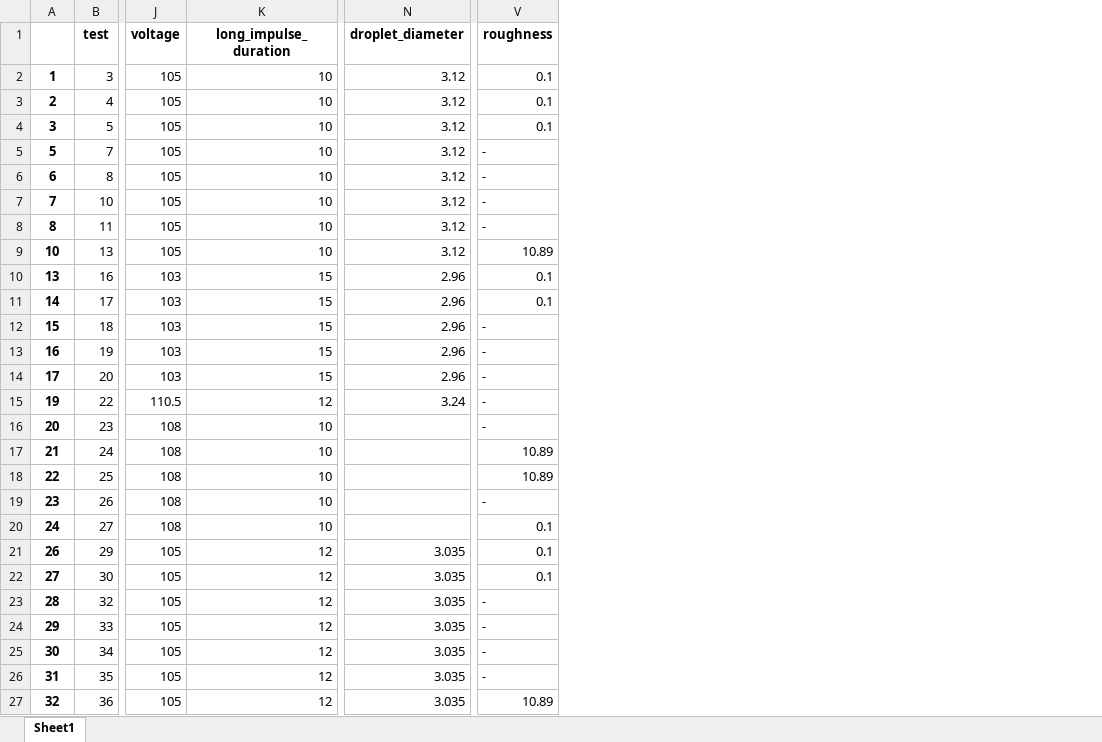
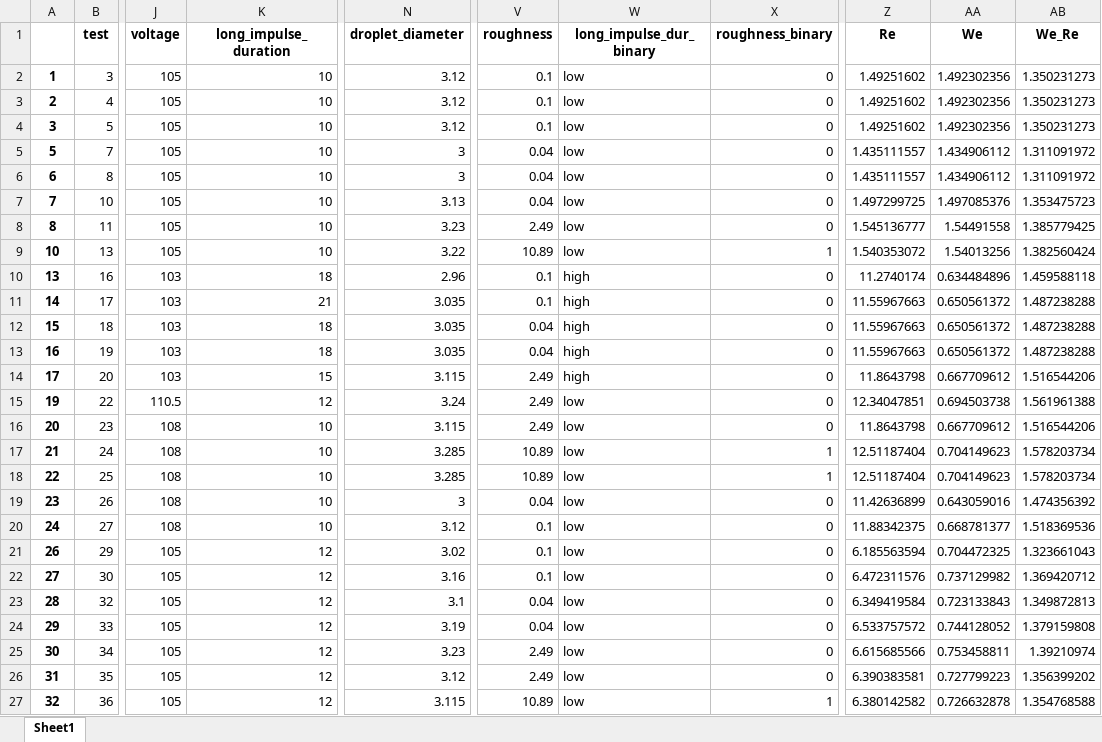
Before and after one commit to mvulf/drop-wall-impact-ml-prediction, an Excel workbook: data/df_merged_edited.xlsx, sheet Sheet1, drawn as a sheet; only a part is shown, gaps mark what is left out; values as stored, in another font and other column widths than the file's, no borders; the diff covers the shown part only; the diff names each change by its address in the sheet, - before the commit and + after, or states it on an @@ line.

```diff
--- a/data/df_merged_edited.xlsx (sheet Sheet1)
+++ b/data/df_merged_edited.xlsx (sheet Sheet1)
+column W (long_impulse_dur_binary), rows 2-27: low | low | low | low | low | low | low | low | high | high | high | high | high | low | low | low | low | low | low | low | low | low | low | low | low | low
+column X (roughness_binary), rows 2-27: 0 | 0 | 0 | 0 | 0 | 0 | 0 | 1 | 0 | 0 | 0 | 0 | 0 | 0 | 0 | 1 | 1 | 0 | 0 | 0 | 0 | 0 | 0 | 0 | 0 | 1
+column Z (Re), rows 2-27: 1.49251602 | 1.49251602 | 1.49251602 | 1.435111557 | 1.435111557 | 1.497299725 | 1.545136777 | 1.540353072 | 11.2740174 | 11.55967663 | 11.55967663 | 11.55967663 | 11.8643798 | 12.34047851 | 11.8643798 | 12.51187404 | 12.51187404 | 11.42636899 | 11.88342375 | 6.185563594 | 6.472311576 | 6.349419584 | 6.533757572 | 6.615685566 | 6.390383581 | 6.380142582
+column AA (We), rows 2-27: 1.492302356 | 1.492302356 | 1.492302356 | 1.434906112 | 1.434906112 | 1.497085376 | 1.54491558 | 1.54013256 | 0.634484896 | 0.650561372 | 0.650561372 | 0.650561372 | 0.667709612 | 0.694503738 | 0.667709612 | 0.704149623 | 0.704149623 | 0.643059016 | 0.668781377 | 0.704472325 | 0.737129982 | 0.723133843 | 0.744128052 | 0.753458811 | 0.727799223 | 0.726632878
+column AB (We_Re), rows 2-27: 1.350231273 | 1.350231273 | 1.350231273 | 1.311091972 | 1.311091972 | 1.353475723 | 1.385779425 | 1.382560424 | 1.459588118 | 1.487238288 | 1.487238288 | 1.487238288 | 1.516544206 | 1.561961388 | 1.516544206 | 1.578203734 | 1.578203734 | 1.474356392 | 1.518369536 | 1.323661043 | 1.369420712 | 1.349872813 | 1.379159808 | 1.39210974 | 1.356399202 | 1.354768588
-N5:N6 (droplet_diameter): 3.12
+N5:N6 (droplet_diameter): 3
-V5:V7 (roughness): -
+V5:V7 (roughness): 0.04
-N7 (droplet_diameter): 3.12
+N7 (droplet_diameter): 3.13
-N8 (droplet_diameter): 3.12
+N8 (droplet_diameter): 3.23
-V8 (roughness): -
+V8 (roughness): 2.49
-N9 (droplet_diameter): 3.12
+N9 (droplet_diameter): 3.22
-K10 (long_impulse_duration): 15
+K10 (long_impulse_duration): 18
-K11 (long_impulse_duration): 15
+K11 (long_impulse_duration): 21
-N11:N13 (droplet_diameter): 2.96
+N11:N13 (droplet_diameter): 3.035
-K12:K13 (long_impulse_duration): 15
+K12:K13 (long_impulse_duration): 18
-V12:V13 (roughness): -
+V12:V13 (roughness): 0.04
-N14 (droplet_diameter): 2.96
+N14 (droplet_diameter): 3.115
-V14:V16 (roughness): -
+V14:V16 (roughness): 2.49
-N16 (droplet_diameter): (empty)
+N16 (droplet_diameter): 3.115
-N17:N18 (droplet_diameter): (empty)
+N17:N18 (droplet_diameter): 3.285
-N19 (droplet_diameter): (empty)
+N19 (droplet_diameter): 3
-V19 (roughness): -
+V19 (roughness): 0.04
-N20 (droplet_diameter): (empty)
+N20 (droplet_diameter): 3.12
-N21 (droplet_diameter): 3.035
+N21 (droplet_diameter): 3.02
-N22 (droplet_diameter): 3.035
+N22 (droplet_diameter): 3.16
-N23 (droplet_diameter): 3.035
+N23 (droplet_diameter): 3.1
-V23:V24 (roughness): -
+V23:V24 (roughness): 0.04
-N24 (droplet_diameter): 3.035
+N24 (droplet_diameter): 3.19
-N25 (droplet_diameter): 3.035
+N25 (droplet_diameter): 3.23
-V25:V26 (roughness): -
+V25:V26 (roughness): 2.49
-N26 (droplet_diameter): 3.035
+N26 (droplet_diameter): 3.12
-N27 (droplet_diameter): 3.035
+N27 (droplet_diameter): 3.115
```
Also changed, not shown: 519 edited cells elsewhere in this sheet, data/df_merged.xlsx, 7 other files.
